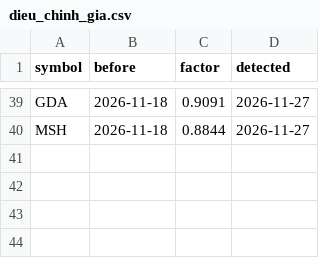
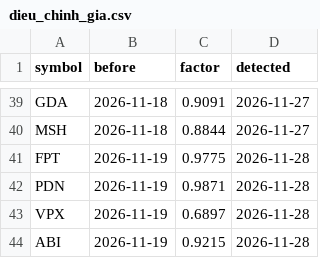
Before and after one commit to nhipnk/Liquisense, a CSV file: data/dieu_chinh_gia.csv, drawn as a sheet; only a part is shown, gaps mark what is left out; the diff names each change by its address in the sheet, - before the commit and + after, or states it on an @@ line.

```diff
--- a/data/dieu_chinh_gia.csv
+++ b/data/dieu_chinh_gia.csv
+row 41: FPT | 2026-11-19 | 0.9775 | 2026-11-28
+row 42: PDN | 2026-11-19 | 0.9871 | 2026-11-28
+row 43: VPX | 2026-11-19 | 0.6897 | 2026-11-28
+row 44: ABI | 2026-11-19 | 0.9215 | 2026-11-28
```
Also changed, not shown: data/chat_luong_du_lieu.csv, data/job_runs.csv, 6 other files.
